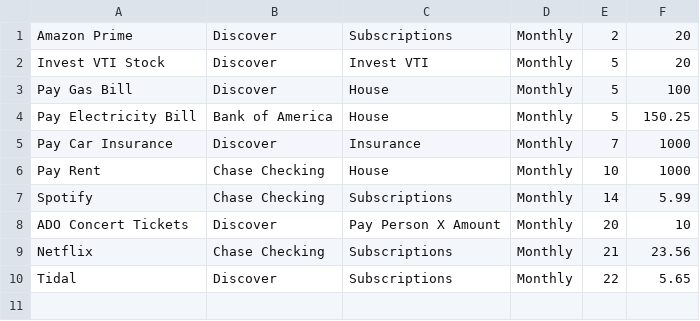
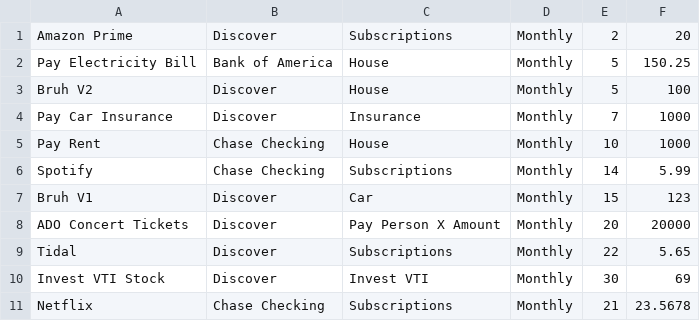
Before and after one commit to Skennymon/Dev-01-03, a CSV file: ScheduledTransactions.csv, drawn as a sheet.

```diff
--- a/ScheduledTransactions.csv
+++ b/ScheduledTransactions.csv
@@ -1,5 +1,4 @@
 Amazon Prime,Discover,Subscriptions,Monthly,2,20
-Invest VTI Stock,Discover,Invest VTI,Monthly,5,20
-Pay Gas Bill,Discover,House,Monthly,5,100
 Pay Electricity Bill,Bank of America,House,Monthly,5,150.25
+Bruh V2,Discover,House,Monthly,5,100
 Pay Car Insurance,Discover,Insurance,Monthly,7,1000
@@ -7,4 +6,6 @@ Pay Rent,Chase Checking,House,Monthly,10,1000
 Spotify,Chase Checking,Subscriptions,Monthly,14,5.99
-ADO Concert Tickets,Discover,Pay Person X Amount,Monthly,20,10
-Netflix,Chase Checking,Subscriptions,Monthly,21,23.56
+Bruh V1,Discover,Car,Monthly,15,123
+ADO Concert Tickets,Discover,Pay Person X Amount,Monthly,20,20000
 Tidal,Discover,Subscriptions,Monthly,22,5.65
+Invest VTI Stock,Discover,Invest VTI,Monthly,30,69
+Netflix,Chase Checking,Subscriptions,Monthly,21,23.5678
```
Also changed, not shown: Transactions.csv, 14 other files.
